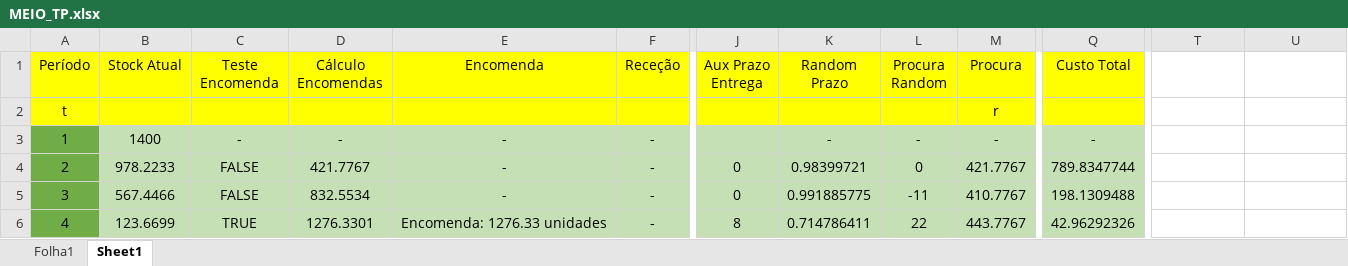
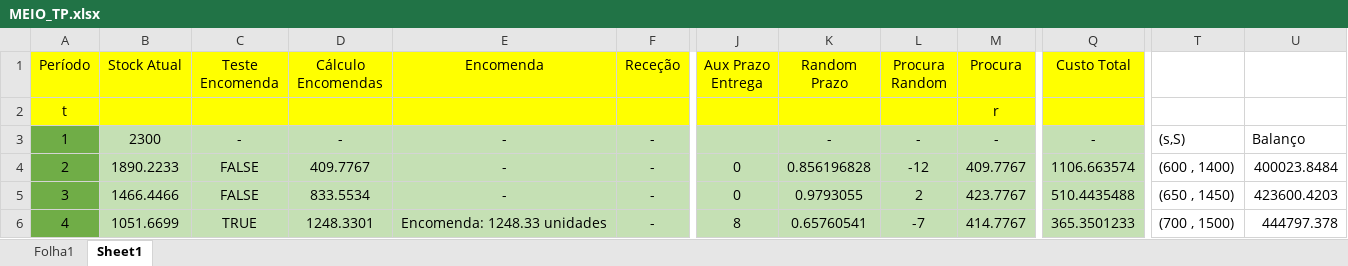
Before and after one commit to MelhorQueSVN/MEIO, an Excel workbook: Excel/MEIO_TP.xlsx, sheet Sheet1, drawn as a sheet; only a part is shown, gaps mark what is left out; values as stored, in another font and other column widths than the file's, no borders; charts and pictures not drawn; the diff covers the shown part only; the diff names each change by its address in the sheet, - before the commit and + after, or states it on an @@ line.

Commit message:
mega gráficooooo

```diff
--- a/Excel/MEIO_TP.xlsx (sheet Sheet1)
+++ b/Excel/MEIO_TP.xlsx (sheet Sheet1)
-B3 (Stock Atual): 1400
+B3 (Stock Atual): 2300
-T3: (empty)
+T3: (s,S)
-U3: (empty)
+U3: Balanço
-B4 (Stock Atual): 978.2233
+B4 (Stock Atual): 1890.2233
-D4 (Cálculo Encomendas): 421.7767
+D4 (Cálculo Encomendas): 409.7767
-K4 (Random Prazo): 0.98399721
+K4 (Random Prazo): 0.856196828
-L4 (Procura Random): 0
+L4 (Procura Random): -12
-M4 (Procura): 421.7767
+M4 (Procura): 409.7767
-Q4 (Custo Total): 789.8347744
+Q4 (Custo Total): 1106.663574
-T4: (empty)
+T4: (600 , 1400)
-U4: (empty)
+U4: 400023.8484
-B5 (Stock Atual): 567.4466
+B5 (Stock Atual): 1466.4466
-D5 (Cálculo Encomendas): 832.5534
+D5 (Cálculo Encomendas): 833.5534
-K5 (Random Prazo): 0.991885775
+K5 (Random Prazo): 0.9793055
-L5 (Procura Random): -11
+L5 (Procura Random): 2
-M5 (Procura): 410.7767
+M5 (Procura): 423.7767
-Q5 (Custo Total): 198.1309488
+Q5 (Custo Total): 510.4435488
-T5: (empty)
+T5: (650 , 1450)
-U5: (empty)
+U5: 423600.4203
-B6 (Stock Atual): 123.6699
+B6 (Stock Atual): 1051.6699
-D6 (Cálculo Encomendas): 1276.3301
+D6 (Cálculo Encomendas): 1248.3301
-E6 (Encomenda): Encomenda: 1276.33 unidades
+E6 (Encomenda): Encomenda: 1248.33 unidades
-K6 (Random Prazo): 0.714786411
+K6 (Random Prazo): 0.65760541
-L6 (Procura Random): 22
+L6 (Procura Random): -7
-M6 (Procura): 443.7767
+M6 (Procura): 414.7767
-Q6 (Custo Total): 42.96292326
+Q6 (Custo Total): 365.3501233
-T6: (empty)
+T6: (700 , 1500)
-U6: (empty)
+U6: 444797.378
```
Also changed, not shown: 482 edited cells elsewhere in this sheet, charts or pictures.
